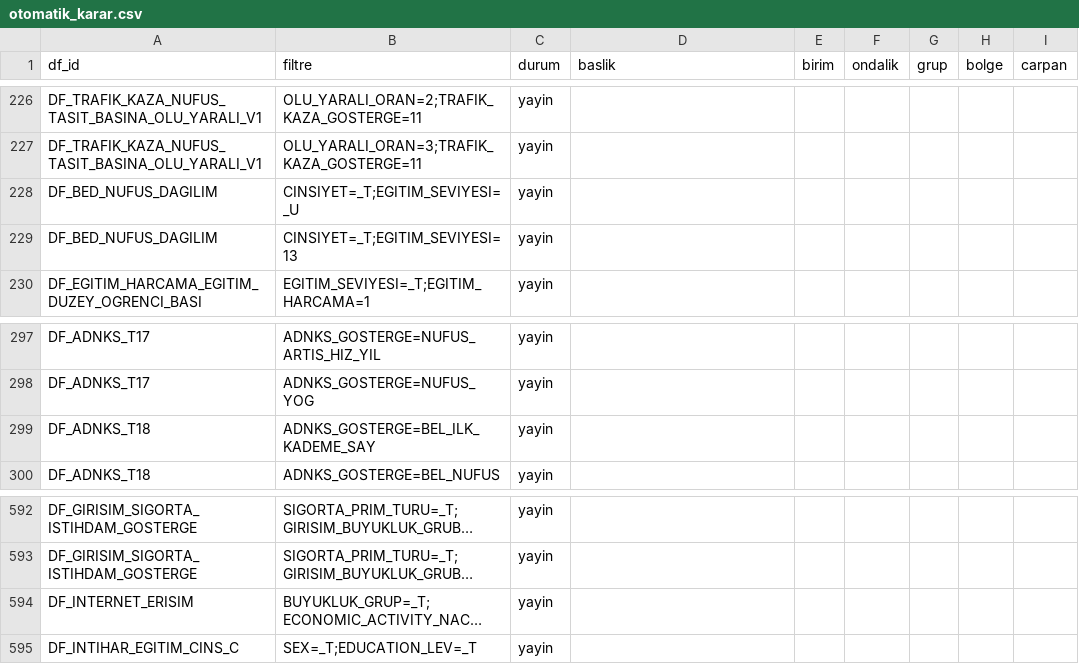
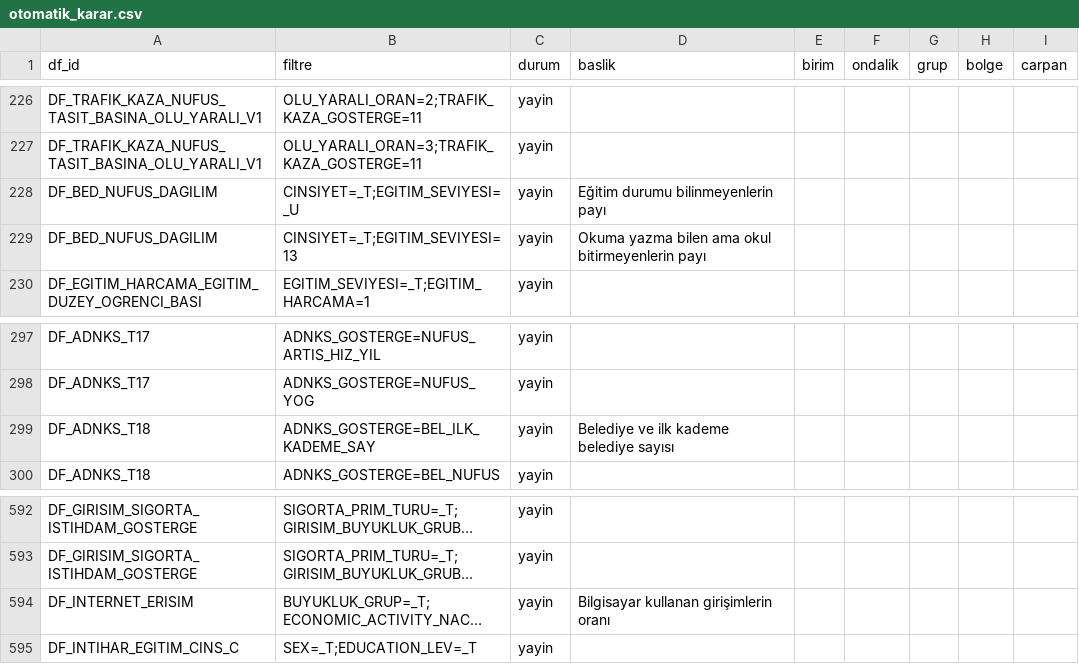
Before and after one commit to meri999/mekansal, a CSV file: ayar/otomatik_karar.csv, drawn as a sheet; only a part is shown, gaps mark what is left out; long unchanged cells end in …; the diff covers the shown part only; the diff names each change by its address in the sheet, - before the commit and + after, or states it on an @@ line.

```diff
--- a/ayar/otomatik_karar.csv
+++ b/ayar/otomatik_karar.csv
-D228 (baslik): (empty)
+D228 (baslik): Eğitim durumu bilinmeyenlerin payı
-D229 (baslik): (empty)
+D229 (baslik): Okuma yazma bilen ama okul bitirmeyenlerin payı
-D299 (baslik): (empty)
+D299 (baslik): Belediye ve ilk kademe belediye sayısı
-D594 (baslik): (empty)
+D594 (baslik): Bilgisayar kullanan girişimlerin oranı
```
Also changed, not shown: 15 edited cells elsewhere in this file, ayar/birim_kurallari.csv, ayar/gostergeler_tr.csv, 11 other files.
